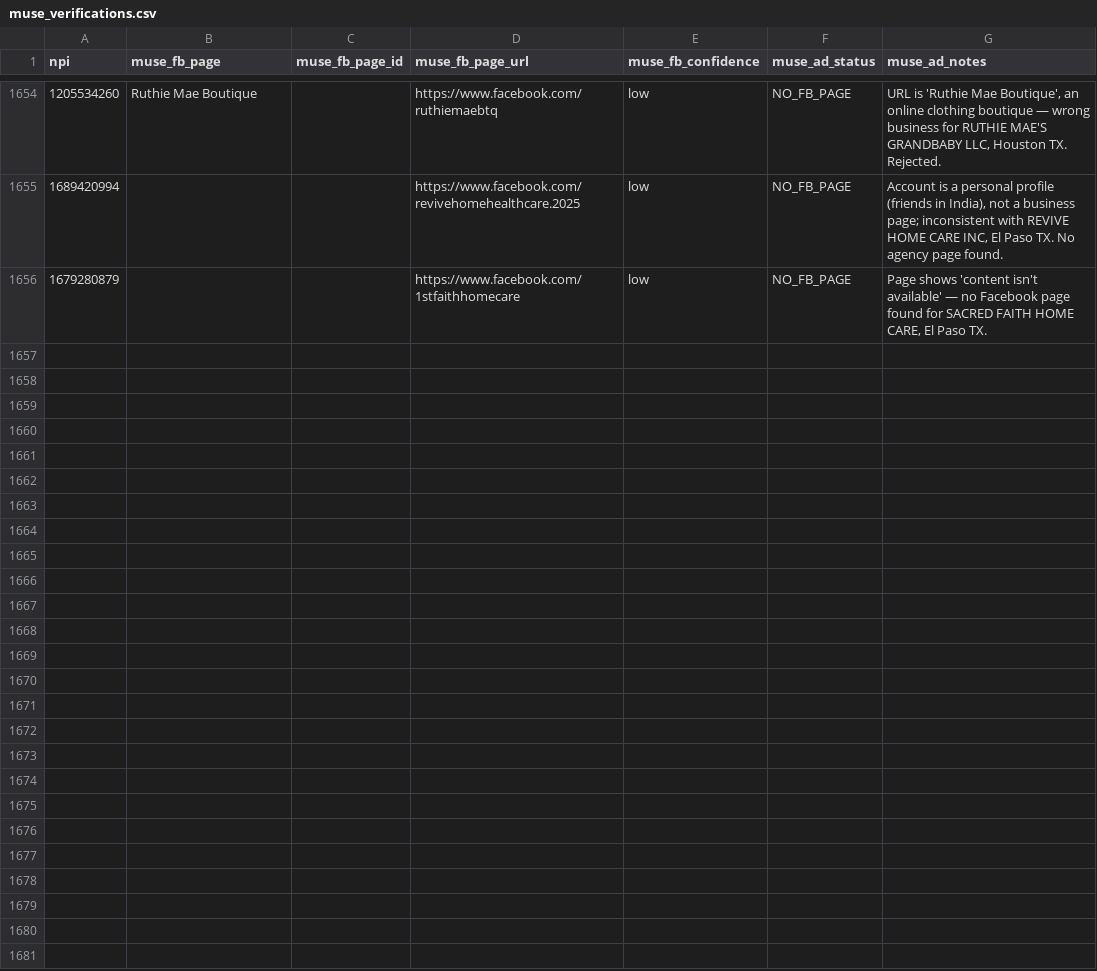
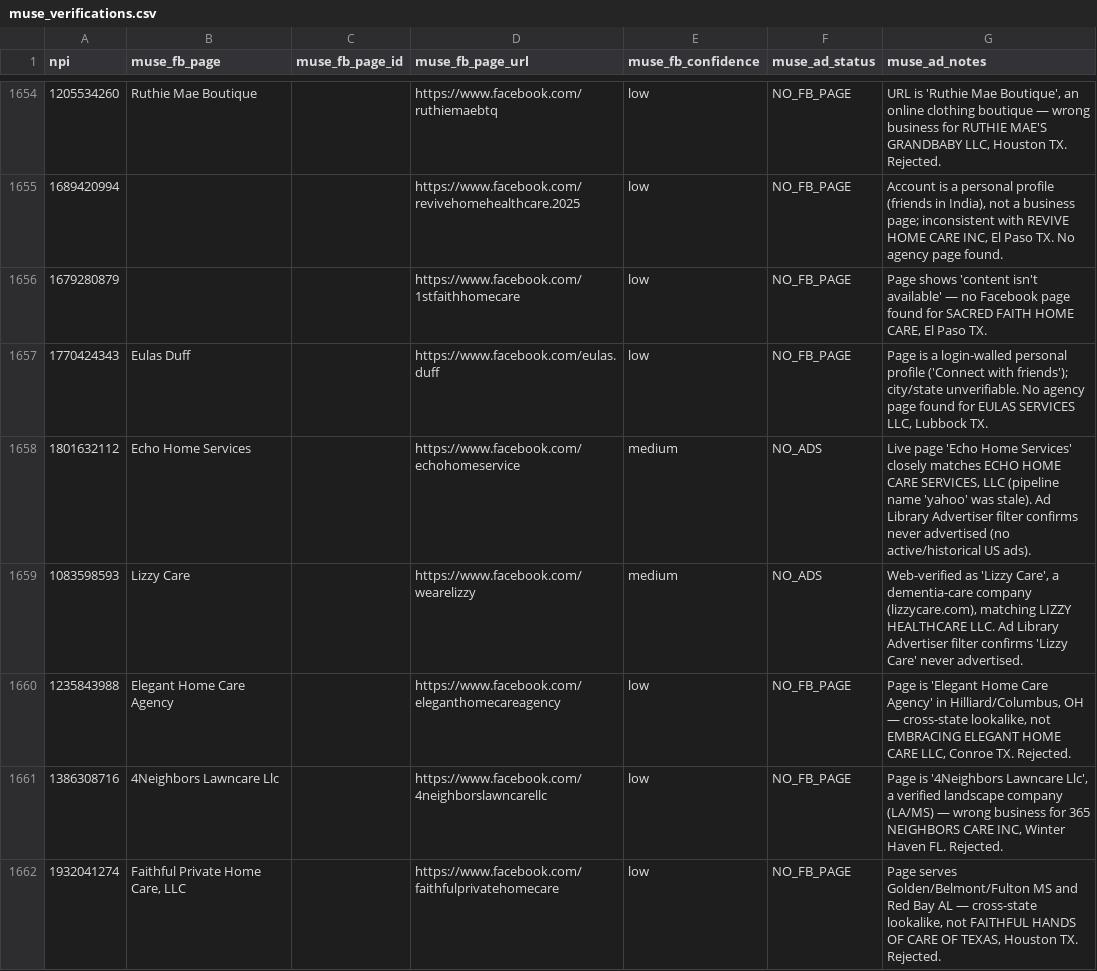
Before and after one commit to Sarojkumar9999/targeto-senior-home-care-pipeline, a CSV file: data/muse_verifications.csv, drawn as a sheet; only a part is shown, gaps mark what is left out; the diff covers the shown part only.

Commit message:
tier 2 wave 23 batch 3/20: 12 URL-only agencies (20 workers) (+12 verified, 0 dupes skipped)

```diff
--- a/data/muse_verifications.csv
+++ b/data/muse_verifications.csv
@@ -1656 +1656,7 @@ npi,muse_fb_page,muse_fb_page_id,muse_fb_page_url,muse_fb_confidence,muse_ad_sta
 1679280879,,,https://www.facebook.com/1stfaithhomecare,low,NO_FB_PAGE,"Page shows 'content isn't available' — no Facebook page found for SACRED FAITH HOME CARE, El Paso TX."
+1770424343,Eulas Duff,,https://www.facebook.com/eulas.duff,low,NO_FB_PAGE,"Page is a login-walled personal profile ('Connect with friends'); city/state unverifiable. No agency page found for EULAS SERVICES LLC, Lubbock TX."
+1801632112,Echo Home Services,,https://www.facebook.com/echohomeservice,medium,NO_ADS,"Live page 'Echo Home Services' closely matches ECHO HOME CARE SERVICES, LLC (pipeline name 'yahoo' was stale). Ad Library Advertiser filter confirms never advertised (no active/historical US ads)."
+1083598593,Lizzy Care,,https://www.facebook.com/wearelizzy,medium,NO_ADS,"Web-verified as 'Lizzy Care', a dementia-care company (lizzycare.com), matching LIZZY HEALTHCARE LLC. Ad Library Advertiser filter confirms 'Lizzy Care' never advertised."
+1235843988,Elegant Home Care Agency,,https://www.facebook.com/eleganthomecareagency,low,NO_FB_PAGE,"Page is 'Elegant Home Care Agency' in Hilliard/Columbus, OH — cross-state lookalike, not EMBRACING ELEGANT HOME CARE LLC, Conroe TX. Rejected."
+1386308716,4Neighbors Lawncare Llc,,https://www.facebook.com/4neighborslawncarellc,low,NO_FB_PAGE,"Page is '4Neighbors Lawncare Llc', a verified landscape company (LA/MS) — wrong business for 365 NEIGHBORS CARE INC, Winter Haven FL. Rejected."
+1932041274,"Faithful Private Home Care, LLC",,https://www.facebook.com/faithfulprivatehomecare,low,NO_FB_PAGE,"Page serves Golden/Belmont/Fulton MS and Red Bay AL — cross-state lookalike, not FAITHFUL HANDS OF CARE OF TEXAS, Houston TX. Rejected."
```
Also changed, not shown: 6 added rows elsewhere in this file.
